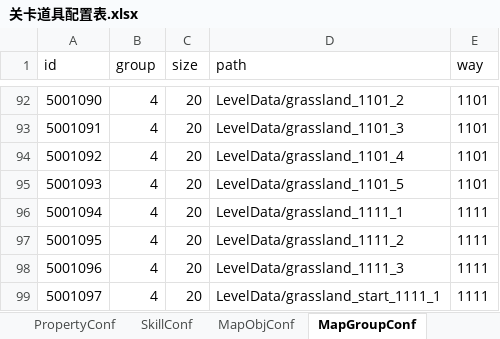
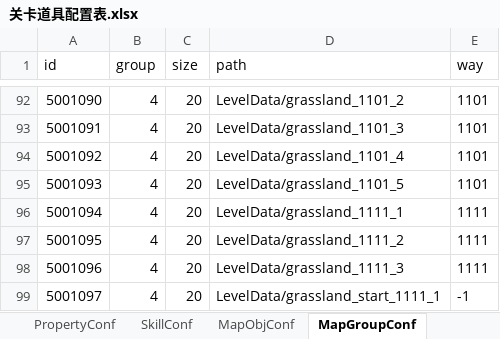
Before and after one commit to LiuFeng1011/Diablo, an Excel workbook: Assets/ExcelTools/xlsx/关卡道具配置表.xlsx, sheet MapGroupConf, drawn as a sheet; only a part is shown, gaps mark what is left out; values as stored, in another font and other column widths than the file's, no borders; the diff names each change by its address in the sheet, - before the commit and + after, or states it on an @@ line.

```diff
--- a/Assets/ExcelTools/xlsx/关卡道具配置表.xlsx (sheet MapGroupConf)
+++ b/Assets/ExcelTools/xlsx/关卡道具配置表.xlsx (sheet MapGroupConf)
-E99 (way): 1111
+E99 (way): -1
```
Also changed, not shown: 17 other files.
